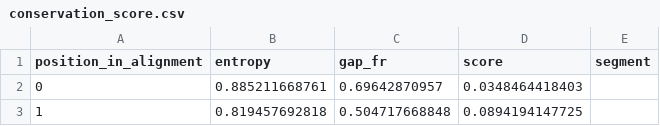
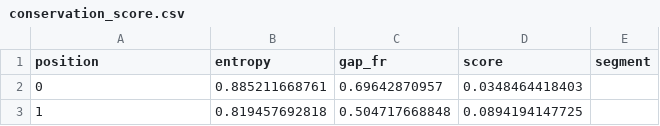
Before and after one commit to Lcarey/HIS3InterspeciesEpistasis, a CSV file: Analysis/Karen/files_dump/conservation_score.csv, drawn as a sheet; only a part is shown.

```diff
--- a/Analysis/Karen/files_dump/conservation_score.csv
+++ b/Analysis/Karen/files_dump/conservation_score.csv
@@ -1,2 +1,2 @@
-position_in_alignment	entropy	gap_fr	score	segment
+position	entropy	gap_fr	score	segment
 0	0.885211668761	0.69642870957	0.0348464418403	
```
Also changed, not shown: 9 other files.
